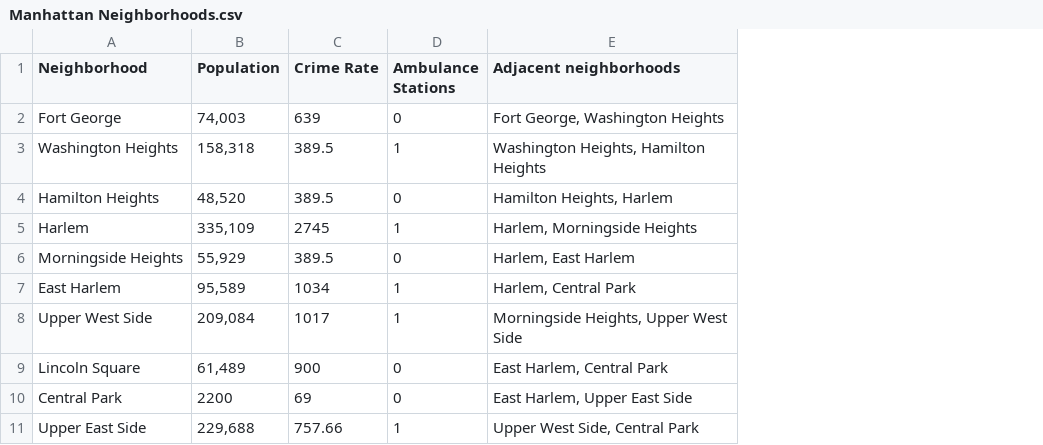
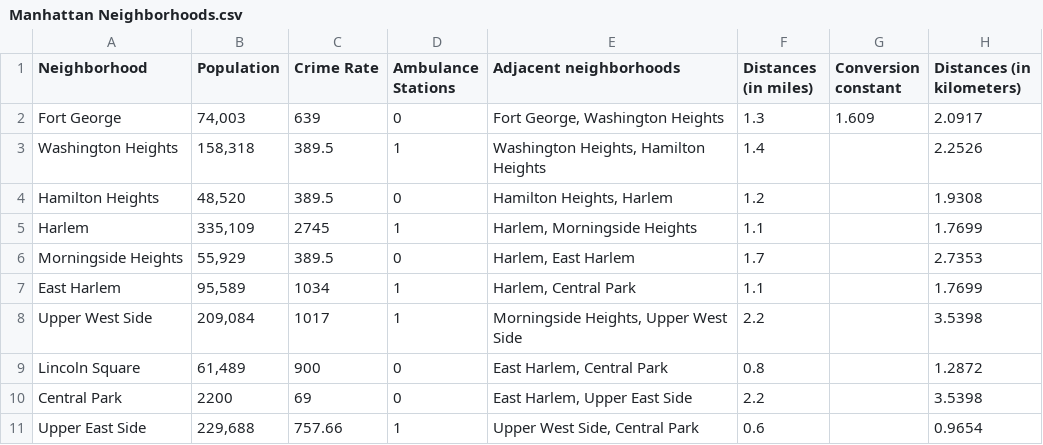
Before and after one commit to Albion-Krasniqi/Data-driven-research, a CSV file: Manhattan Neighborhoods.csv, drawn as a sheet; only a part is shown; the diff names each change by its address in the sheet, - before the commit and + after, or states it on an @@ line.

Commit message:
Add files via upload

```diff
--- a/Manhattan Neighborhoods.csv
+++ b/Manhattan Neighborhoods.csv
+column F (Distances (in miles)), rows 2-11: 1.3 | 1.4 | 1.2 | 1.1 | 1.7 | 1.1 | 2.2 | 0.8 | 2.2 | 0.6
+column G (Conversion constant), row 2: 1.609
+column H (Distances (in kilometers)), rows 2-11: 2.0917 | 2.2526 | 1.9308 | 1.7699 | 2.7353 | 1.7699 | 3.5398 | 1.2872 | 3.5398 | 0.9654
```
